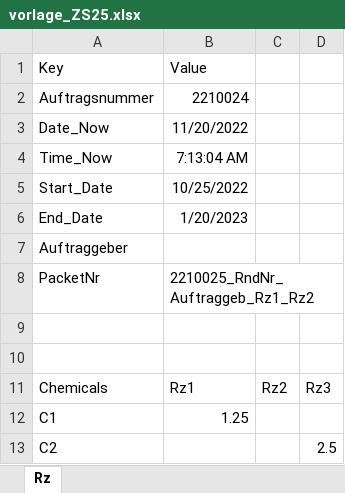
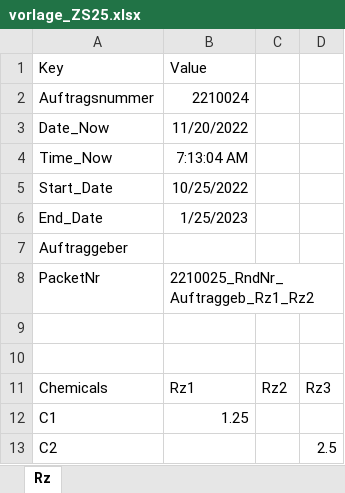
Before and after one commit to SahilSK202/Packet_Search_App_Excel, an Excel workbook: data/packets/vorlage_ZS25.xlsx, sheet Rz, drawn as a sheet; only a part is shown; values as stored, in another font and other column widths than the file's, no borders; the diff names each change by its address in the sheet, - before the commit and + after, or states it on an @@ line.

```diff
--- a/data/packets/vorlage_ZS25.xlsx (sheet Rz)
+++ b/data/packets/vorlage_ZS25.xlsx (sheet Rz)
-B6: 1/20/2023
+B6: 1/25/2023
```
Also changed, not shown: data/packets/vorlage_ZS23.xlsx, 11 other files.
